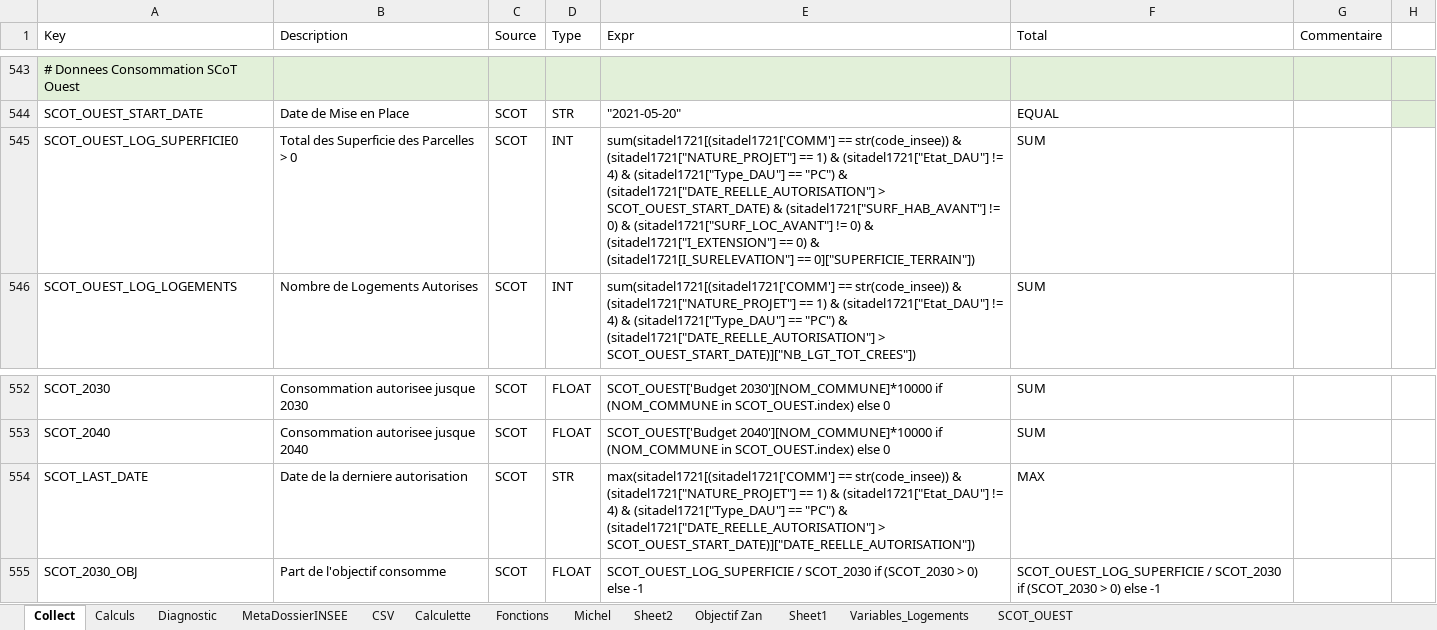
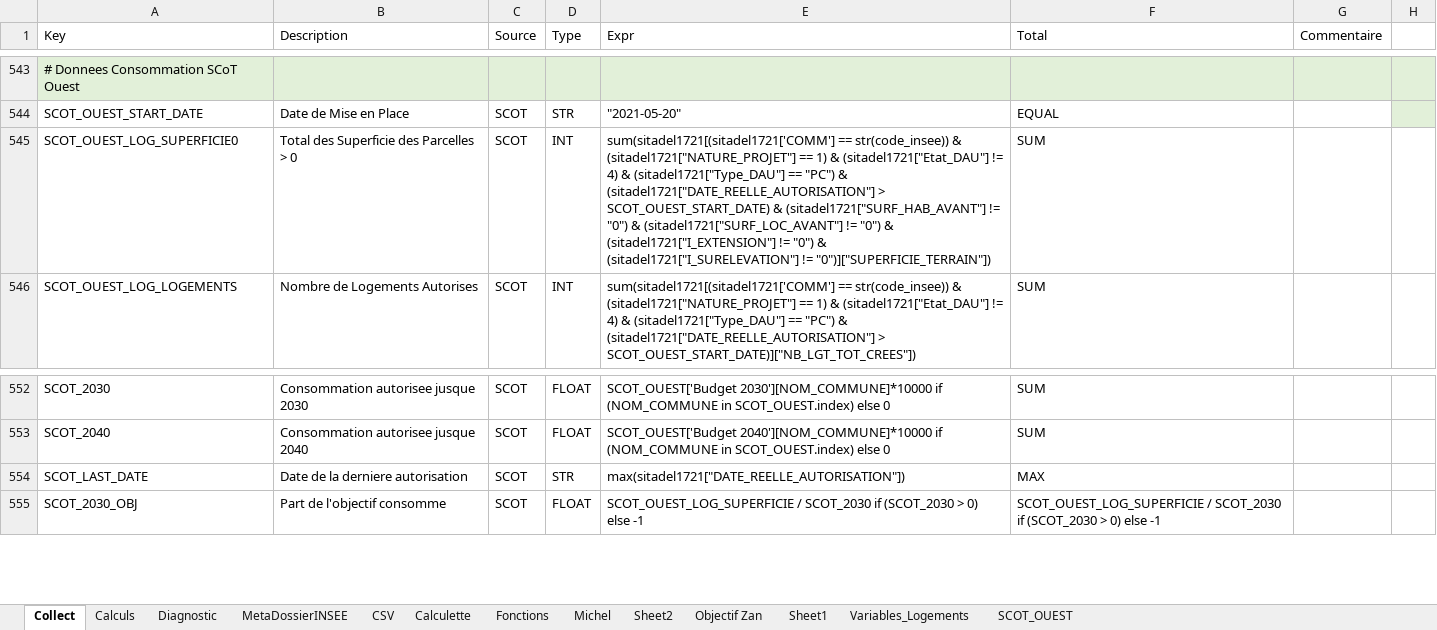
Before and after one commit to bheuse/ConsommationFonciere, an Excel workbook: input/Configuration.xlsx, sheet Collect, drawn as a sheet; only a part is shown, gaps mark what is left out; values as stored, in another font and other column widths than the file's, no borders; the diff names each change by its address in the sheet, - before the commit and + after, or states it on an @@ line.

```diff
--- a/input/Configuration.xlsx (sheet Collect)
+++ b/input/Configuration.xlsx (sheet Collect)
-E545 (Expr): …(sitadel1721["SURF_HAB_AVANT"] != 0) & (sitadel1721["SURF_LOC_AVANT"] != 0) & (sitadel1721["I_EXTENSION"] == 0) & (sitadel1721[I_SURELEVATION"] == 0]["SUPERFICIE_TERRAIN"])
+E545 (Expr): …(sitadel1721["SURF_HAB_AVANT"] != "0") & (sitadel1721["SURF_LOC_AVANT"] != "0") & (sitadel1721["I_EXTENSION"] != "0") & (sitadel1721["I_SURELEVATION"] != "0")]["SUPERFICIE_TERRAIN"])
-E554 (Expr): max(sitadel1721[(sitadel1721['COMM'] == str(code_insee)) & (sitadel1721["NATURE_PROJET"] == 1) & (sitadel1721["Etat_DAU"] != 4) & (sitadel1721["Type_DAU"] == "PC") & (sitadel1721["DATE_REELLE_AUTORISATION"] > SCOT_OUEST_START_DATE)]["DATE_REELLE_AUTORISATION"])
+E554 (Expr): max(sitadel1721["DATE_REELLE_AUTORISATION"])
```
Also changed, not shown: 1 other file.
